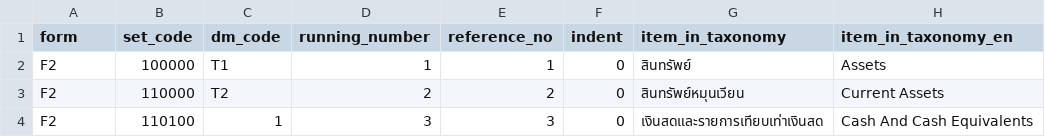
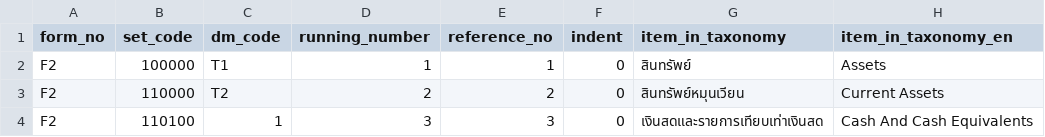
Before and after one commit to MigMikael/fianacial_extract, a CSV file: TH_Form_2_Other_FI.csv, drawn as a sheet; only a part is shown; the diff names each change by its address in the sheet, - before the commit and + after, or states it on an @@ line.

Commit message:
New: change form to form_no

```diff
--- a/TH_Form_2_Other_FI.csv
+++ b/TH_Form_2_Other_FI.csv
-A1: form
+A1: form_no
```
Also changed, not shown: TH_Form_1_Bank.csv, TH_Form_3_Securities.csv, 5 other files.
